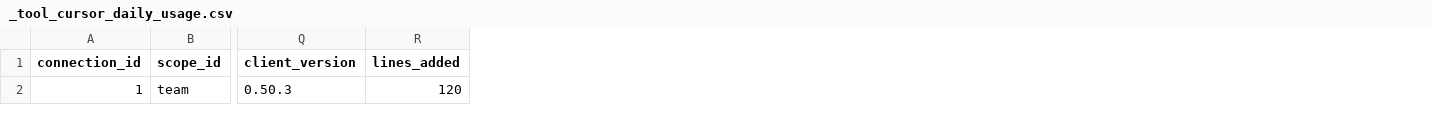
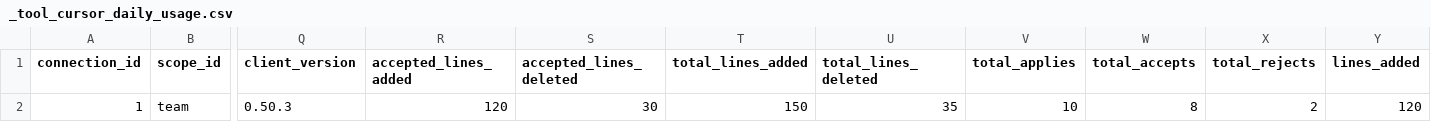
Before and after one commit to apache/incubator-devlake, a CSV file: backend/plugins/cursor/e2e/snapshot_tables/_tool_cursor_daily_usage.csv, drawn as a sheet; only a part is shown, gaps mark what is left out; the diff names each change by its address in the sheet, - before the commit and + after, or states it on an @@ line.

Commit message:
feat(cursor): add daily usage line metrics
  * Store accepted, total line, and apply counts from daily usage API with migration.
  * Add Grafana panels and fix spend reconciliation to include included spend.

Signed-off-by: Joshua Smith <jbsmith7741@gmail.com>

```diff
--- a/backend/plugins/cursor/e2e/snapshot_tables/_tool_cursor_daily_usage.csv
+++ b/backend/plugins/cursor/e2e/snapshot_tables/_tool_cursor_daily_usage.csv
+column R (accepted_lines_added), row 2: 120
+column S (accepted_lines_deleted), row 2: 30
+column T (total_lines_added), row 2: 150
+column U (total_lines_deleted), row 2: 35
+column V (total_applies), row 2: 10
+column W (total_accepts), row 2: 8
+column X (total_rejects), row 2: 2
```
Also changed, not shown: backend/plugins/cursor/e2e/raw_tables/_raw_cursor_daily_usage.csv, 5 other files.
